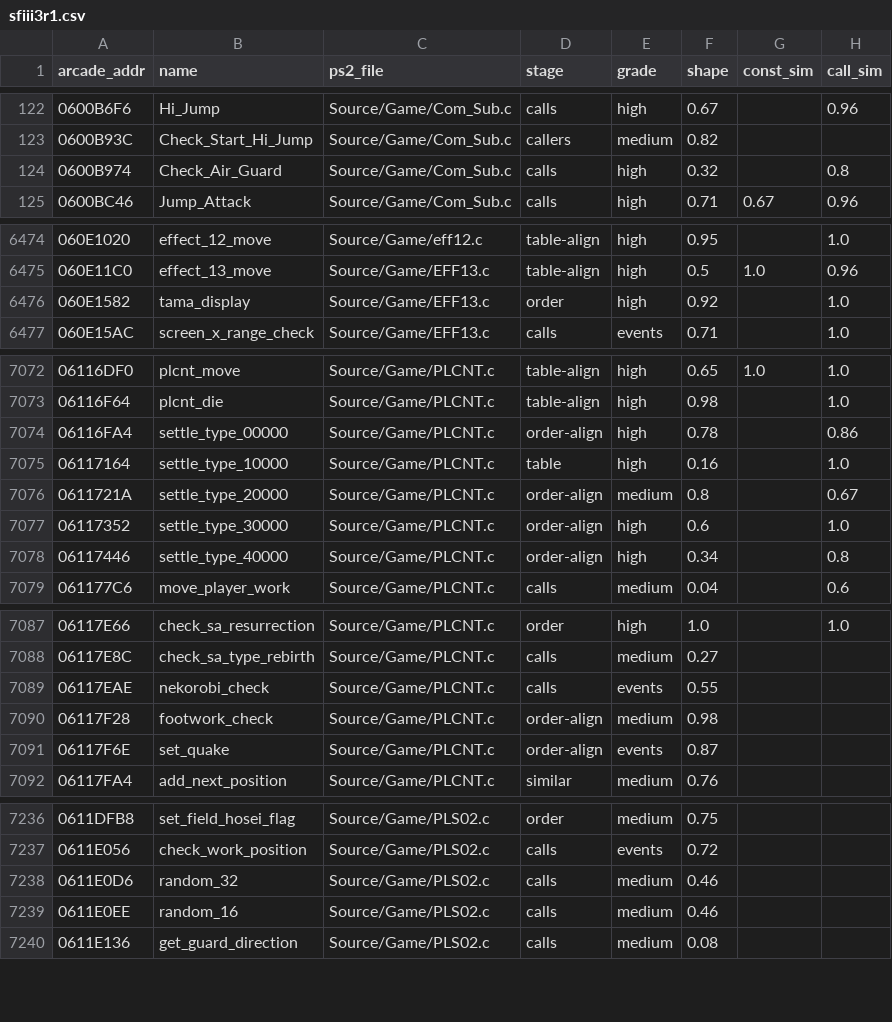
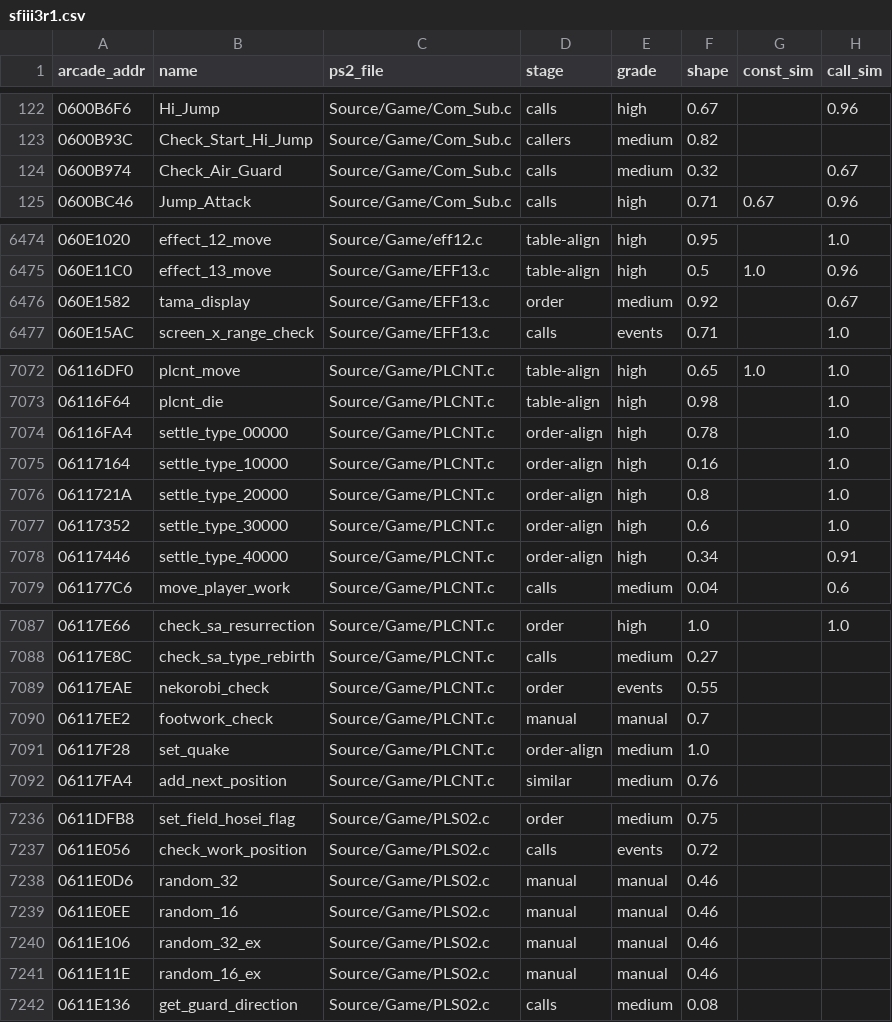
Before and after one commit to pearmannick-prog/sfiii3-cps3-decomp, a CSV file: symbols/sfiii3r1.csv, drawn as a sheet; only a part is shown, gaps mark what is left out; the diff covers the shown part only.

```diff
--- a/symbols/sfiii3r1.csv
+++ b/symbols/sfiii3r1.csv
@@ -123,3 +123,3 @@ arcade_addr,name,ps2_file,stage,grade,shape,const_sim,call_sim
 0600B93C,Check_Start_Hi_Jump,Source/Game/Com_Sub.c,callers,medium,0.82,,
-0600B974,Check_Air_Guard,Source/Game/Com_Sub.c,calls,high,0.32,,0.8
+0600B974,Check_Air_Guard,Source/Game/Com_Sub.c,calls,medium,0.32,,0.67
 0600BC46,Jump_Attack,Source/Game/Com_Sub.c,calls,high,0.71,0.67,0.96
@@ -6475,3 +6475,3 @@ arcade_addr,name,ps2_file,stage,grade,shape,const_sim,call_sim
 060E11C0,effect_13_move,Source/Game/EFF13.c,table-align,high,0.5,1.0,0.96
-060E1582,tama_display,Source/Game/EFF13.c,order,high,0.92,,1.0
+060E1582,tama_display,Source/Game/EFF13.c,order,medium,0.92,,0.67
 060E15AC,screen_x_range_check,Source/Game/EFF13.c,calls,events,0.71,,1.0
@@ -7073,7 +7073,7 @@ arcade_addr,name,ps2_file,stage,grade,shape,const_sim,call_sim
 06116F64,plcnt_die,Source/Game/PLCNT.c,table-align,high,0.98,,1.0
-06116FA4,settle_type_00000,Source/Game/PLCNT.c,order-align,high,0.78,,0.86
-06117164,settle_type_10000,Source/Game/PLCNT.c,table,high,0.16,,1.0
-0611721A,settle_type_20000,Source/Game/PLCNT.c,order-align,medium,0.8,,0.67
+06116FA4,settle_type_00000,Source/Game/PLCNT.c,order-align,high,0.78,,1.0
+06117164,settle_type_10000,Source/Game/PLCNT.c,order-align,high,0.16,,1.0
+0611721A,settle_type_20000,Source/Game/PLCNT.c,order-align,high,0.8,,1.0
 06117352,settle_type_30000,Source/Game/PLCNT.c,order-align,high,0.6,,1.0
-06117446,settle_type_40000,Source/Game/PLCNT.c,order-align,high,0.34,,0.8
+06117446,settle_type_40000,Source/Game/PLCNT.c,order-align,high,0.34,,0.91
 061177C6,move_player_work,Source/Game/PLCNT.c,calls,medium,0.04,,0.6
@@ -7088,5 +7088,5 @@ arcade_addr,name,ps2_file,stage,grade,shape,const_sim,call_sim
 06117E8C,check_sa_type_rebirth,Source/Game/PLCNT.c,calls,medium,0.27,,
-06117EAE,nekorobi_check,Source/Game/PLCNT.c,calls,events,0.55,,
-06117F28,footwork_check,Source/Game/PLCNT.c,order-align,medium,0.98,,
-06117F6E,set_quake,Source/Game/PLCNT.c,order-align,events,0.87,,
+06117EAE,nekorobi_check,Source/Game/PLCNT.c,order,events,0.55,,
+06117EE2,footwork_check,Source/Game/PLCNT.c,manual,manual,0.7,,
+06117F28,set_quake,Source/Game/PLCNT.c,order-align,medium,1.0,,
 06117FA4,add_next_position,Source/Game/PLCNT.c,similar,medium,0.76,,
@@ -7237,4 +7237,6 @@ arcade_addr,name,ps2_file,stage,grade,shape,const_sim,call_sim
 0611E056,check_work_position,Source/Game/PLS02.c,calls,events,0.72,,
-0611E0D6,random_32,Source/Game/PLS02.c,calls,medium,0.46,,
-0611E0EE,random_16,Source/Game/PLS02.c,calls,medium,0.46,,
+0611E0D6,random_32,Source/Game/PLS02.c,manual,manual,0.46,,
+0611E0EE,random_16,Source/Game/PLS02.c,manual,manual,0.46,,
+0611E106,random_32_ex,Source/Game/PLS02.c,manual,manual,0.46,,
+0611E11E,random_16_ex,Source/Game/PLS02.c,manual,manual,0.46,,
 0611E136,get_guard_direction,Source/Game/PLS02.c,calls,medium,0.08,,
```
Also changed, not shown: 6 edited cells elsewhere in this file, symbols/sfiii3r1_data.csv, symbols/sfiii3r1_events.csv, 8 other files.
